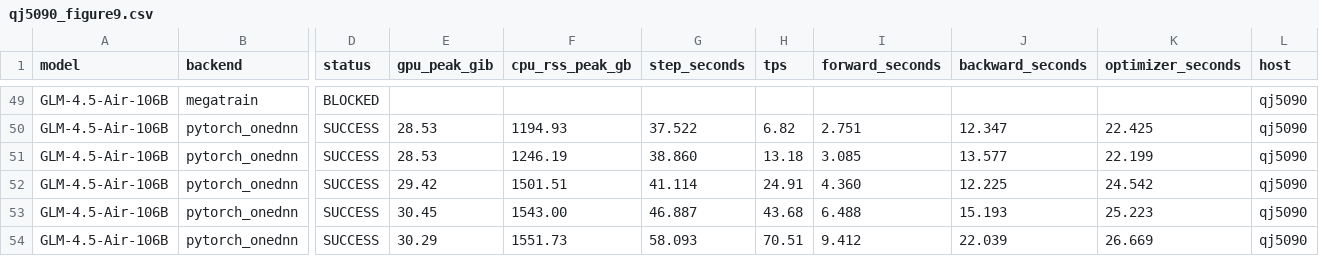
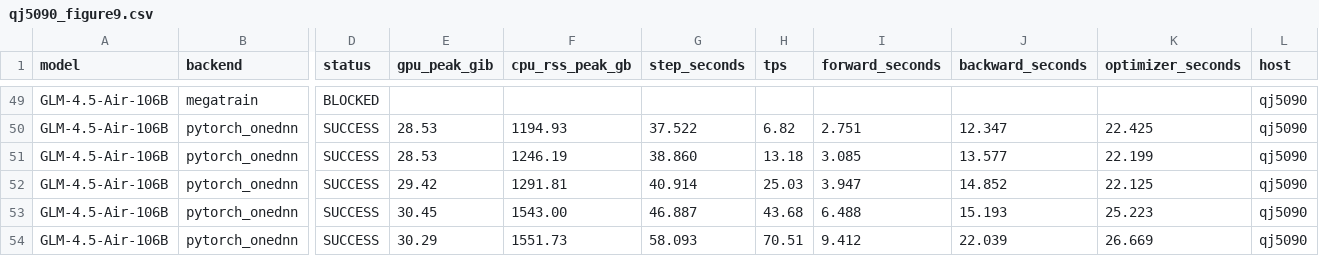
Before and after one commit to yyj6666667/10.10-benchmark, a CSV file: results/qj5090_figure9.csv, drawn as a sheet; only a part is shown, gaps mark what is left out; the diff names each change by its address in the sheet, - before the commit and + after, or states it on an @@ line.

```diff
--- a/results/qj5090_figure9.csv
+++ b/results/qj5090_figure9.csv
-F52 (cpu_rss_peak_gb): 1501.51
+F52 (cpu_rss_peak_gb): 1291.81
-G52 (step_seconds): 41.114
+G52 (step_seconds): 40.914
-H52 (tps): 24.91
+H52 (tps): 25.03
-I52 (forward_seconds): 4.360
+I52 (forward_seconds): 3.947
-J52 (backward_seconds): 12.225
+J52 (backward_seconds): 14.852
-K52 (optimizer_seconds): 24.542
+K52 (optimizer_seconds): 22.125
```
Also changed, not shown: results/qj5090_glm45_air_fsdp2_onednn_performance.csv, 1 other file.
